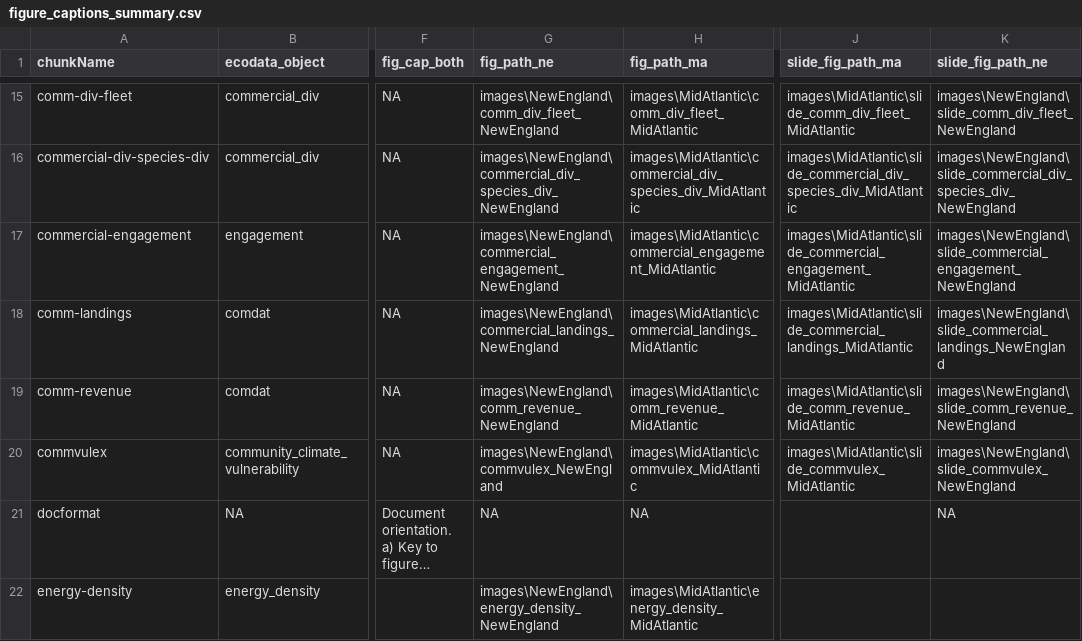
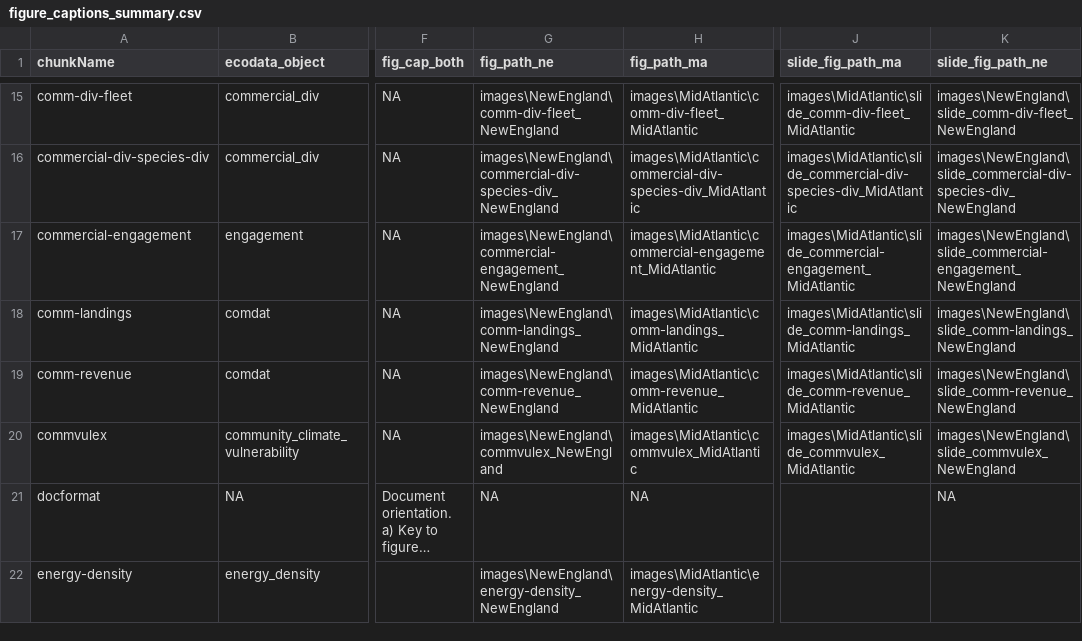
Before and after one commit to NEFSC/READ-EDAB-SOE_reports, a CSV file: utils/figure_captions_summary.csv, drawn as a sheet; only a part is shown, gaps mark what is left out; long unchanged cells end in …; the diff covers the shown part only; the diff names each change by its address in the sheet, - before the commit and + after, or states it on an @@ line.

Commit message:
replace figure paths with new indicator names

```diff
--- a/utils/figure_captions_summary.csv
+++ b/utils/figure_captions_summary.csv
-G15 (fig_path_ne): images\NewEngland\comm_div_fleet_NewEngland
+G15 (fig_path_ne): images\NewEngland\comm-div-fleet_NewEngland
-H15 (fig_path_ma): images\MidAtlantic\comm_div_fleet_MidAtlantic
+H15 (fig_path_ma): images\MidAtlantic\comm-div-fleet_MidAtlantic
-J15 (slide_fig_path_ma): images\MidAtlantic\slide_comm_div_fleet_MidAtlantic
+J15 (slide_fig_path_ma): images\MidAtlantic\slide_comm-div-fleet_MidAtlantic
-K15 (slide_fig_path_ne): images\NewEngland\slide_comm_div_fleet_NewEngland
+K15 (slide_fig_path_ne): images\NewEngland\slide_comm-div-fleet_NewEngland
-G16 (fig_path_ne): images\NewEngland\commercial_div_species_div_NewEngland
+G16 (fig_path_ne): images\NewEngland\commercial-div-species-div_NewEngland
-H16 (fig_path_ma): images\MidAtlantic\commercial_div_species_div_MidAtlantic
+H16 (fig_path_ma): images\MidAtlantic\commercial-div-species-div_MidAtlantic
-J16 (slide_fig_path_ma): images\MidAtlantic\slide_commercial_div_species_div_MidAtlantic
+J16 (slide_fig_path_ma): images\MidAtlantic\slide_commercial-div-species-div_MidAtlantic
-K16 (slide_fig_path_ne): images\NewEngland\slide_commercial_div_species_div_NewEngland
+K16 (slide_fig_path_ne): images\NewEngland\slide_commercial-div-species-div_NewEngland
-G17 (fig_path_ne): images\NewEngland\commercial_engagement_NewEngland
+G17 (fig_path_ne): images\NewEngland\commercial-engagement_NewEngland
-H17 (fig_path_ma): images\MidAtlantic\commercial_engagement_MidAtlantic
+H17 (fig_path_ma): images\MidAtlantic\commercial-engagement_MidAtlantic
-J17 (slide_fig_path_ma): images\MidAtlantic\slide_commercial_engagement_MidAtlantic
+J17 (slide_fig_path_ma): images\MidAtlantic\slide_commercial-engagement_MidAtlantic
-K17 (slide_fig_path_ne): images\NewEngland\slide_commercial_engagement_NewEngland
+K17 (slide_fig_path_ne): images\NewEngland\slide_commercial-engagement_NewEngland
-G18 (fig_path_ne): images\NewEngland\commercial_landings_NewEngland
+G18 (fig_path_ne): images\NewEngland\comm-landings_NewEngland
-H18 (fig_path_ma): images\MidAtlantic\commercial_landings_MidAtlantic
+H18 (fig_path_ma): images\MidAtlantic\comm-landings_MidAtlantic
-J18 (slide_fig_path_ma): images\MidAtlantic\slide_commercial_landings_MidAtlantic
+J18 (slide_fig_path_ma): images\MidAtlantic\slide_comm-landings_MidAtlantic
-K18 (slide_fig_path_ne): images\NewEngland\slide_commercial_landings_NewEngland
+K18 (slide_fig_path_ne): images\NewEngland\slide_comm-landings_NewEngland
-G19 (fig_path_ne): images\NewEngland\comm_revenue_NewEngland
+G19 (fig_path_ne): images\NewEngland\comm-revenue_NewEngland
-H19 (fig_path_ma): images\MidAtlantic\comm_revenue_MidAtlantic
+H19 (fig_path_ma): images\MidAtlantic\comm-revenue_MidAtlantic
-J19 (slide_fig_path_ma): images\MidAtlantic\slide_comm_revenue_MidAtlantic
+J19 (slide_fig_path_ma): images\MidAtlantic\slide_comm-revenue_MidAtlantic
-K19 (slide_fig_path_ne): images\NewEngland\slide_comm_revenue_NewEngland
+K19 (slide_fig_path_ne): images\NewEngland\slide_comm-revenue_NewEngland
-G22 (fig_path_ne): images\NewEngland\energy_density_NewEngland
+G22 (fig_path_ne): images\NewEngland\energy-density_NewEngland
-H22 (fig_path_ma): images\MidAtlantic\energy_density_MidAtlantic
+H22 (fig_path_ma): images\MidAtlantic\energy-density_MidAtlantic
```
Also changed, not shown: 164 edited cells elsewhere in this file.
